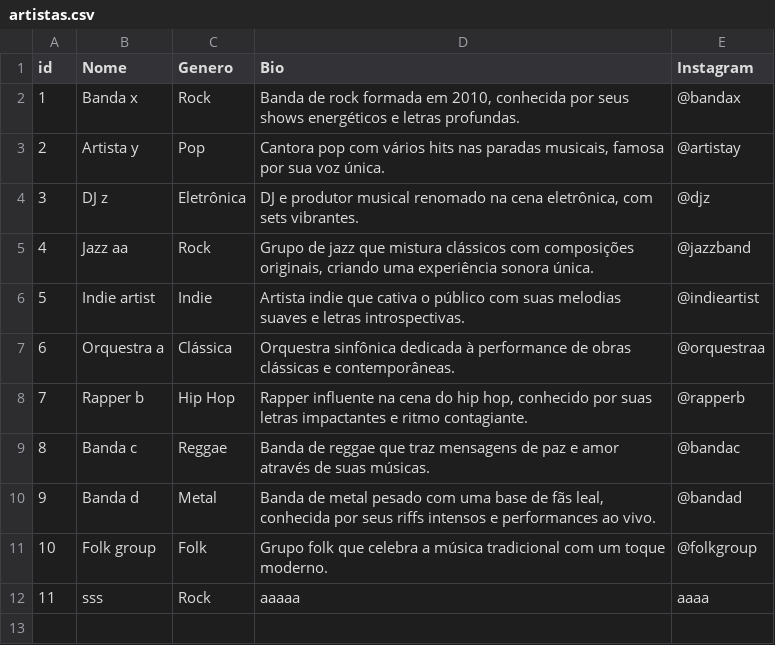
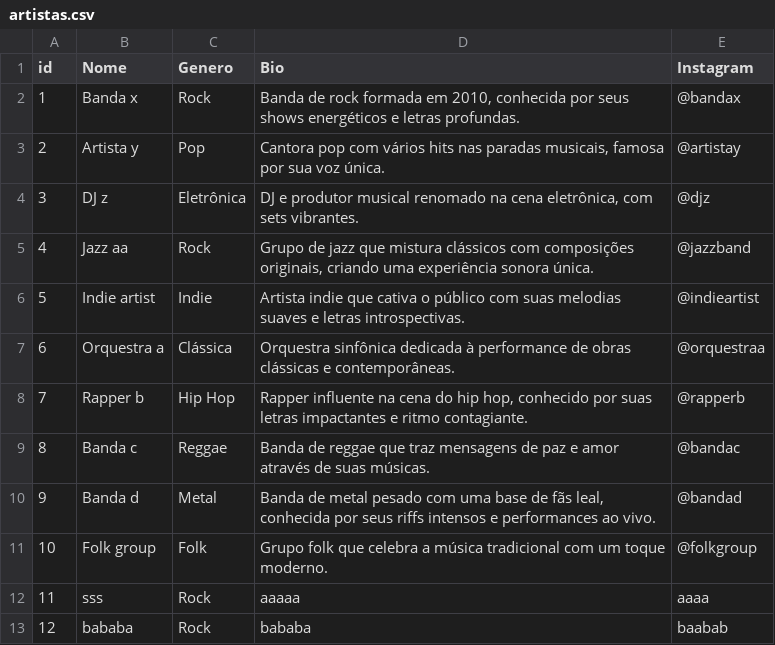
Before and after one commit to Enzuuuuu/SoundTrack, a CSV file: data/artistas.csv, drawn as a sheet; the diff names each change by its address in the sheet, - before the commit and + after, or states it on an @@ line.

```diff
--- a/data/artistas.csv
+++ b/data/artistas.csv
+row 13: 12 | bababa | Rock | bababa | baabab
```
Also changed, not shown: 2 other files.
